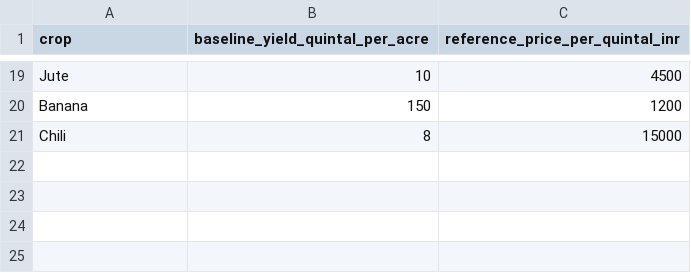
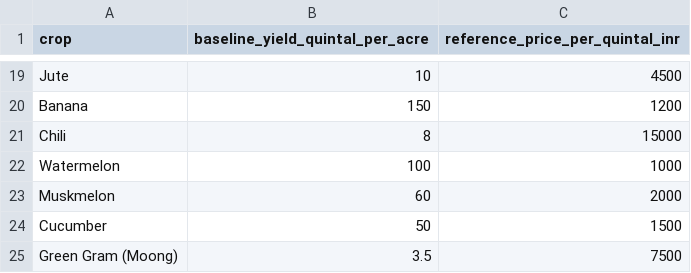
Before and after one commit to Tanish-Shitanshu/Annadata-FarmVeda, a CSV file: data/crop_yield_price_reference.csv, drawn as a sheet; only a part is shown, gaps mark what is left out.

```diff
--- a/data/crop_yield_price_reference.csv
+++ b/data/crop_yield_price_reference.csv
@@ -21 +21,5 @@ Banana,150,1200
 Chili,8,15000
+Watermelon,100,1000
+Muskmelon,60,2000
+Cucumber,50,1500
+Green Gram (Moong),3.5,7500
```
Also changed, not shown: data/crop_requirements.csv, 16 other files.
